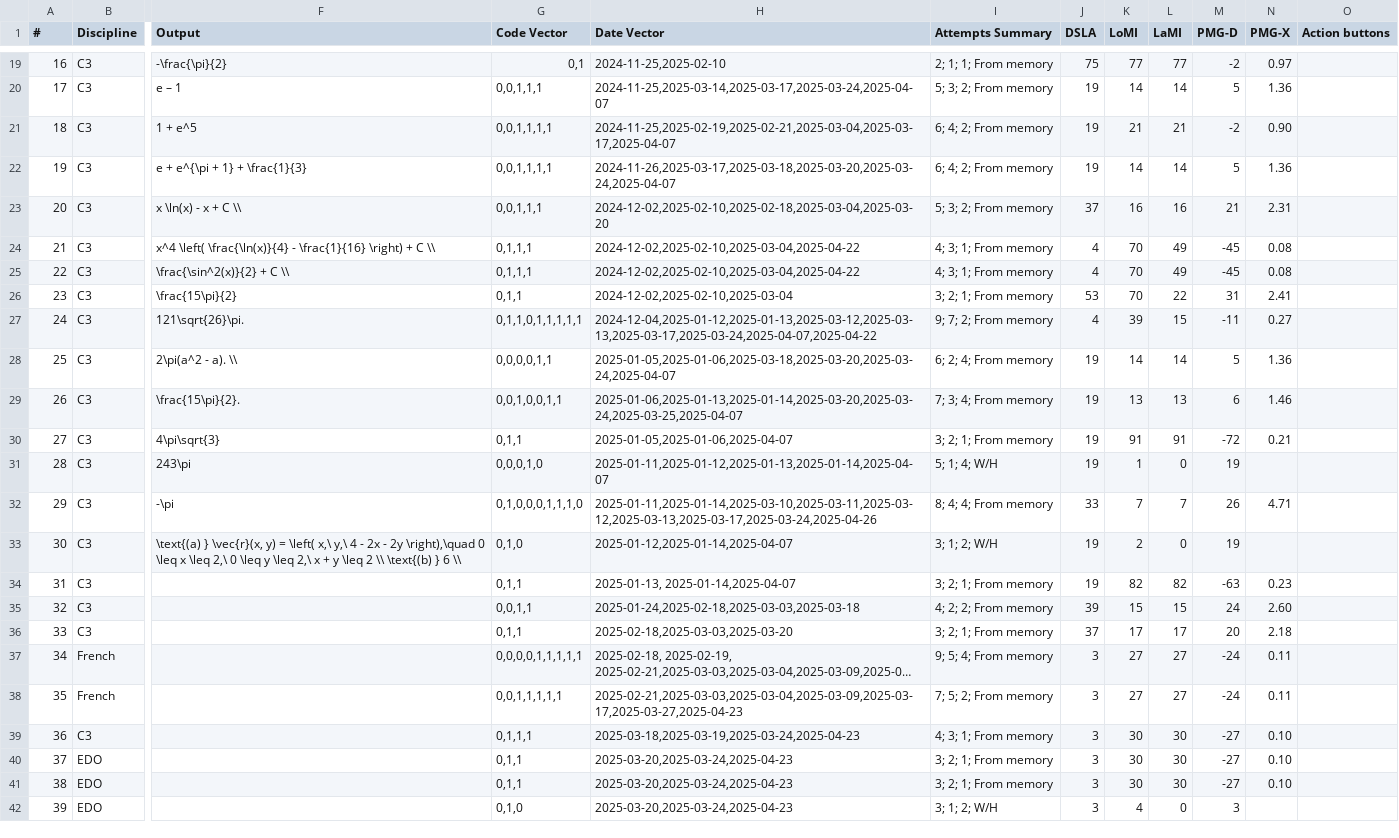
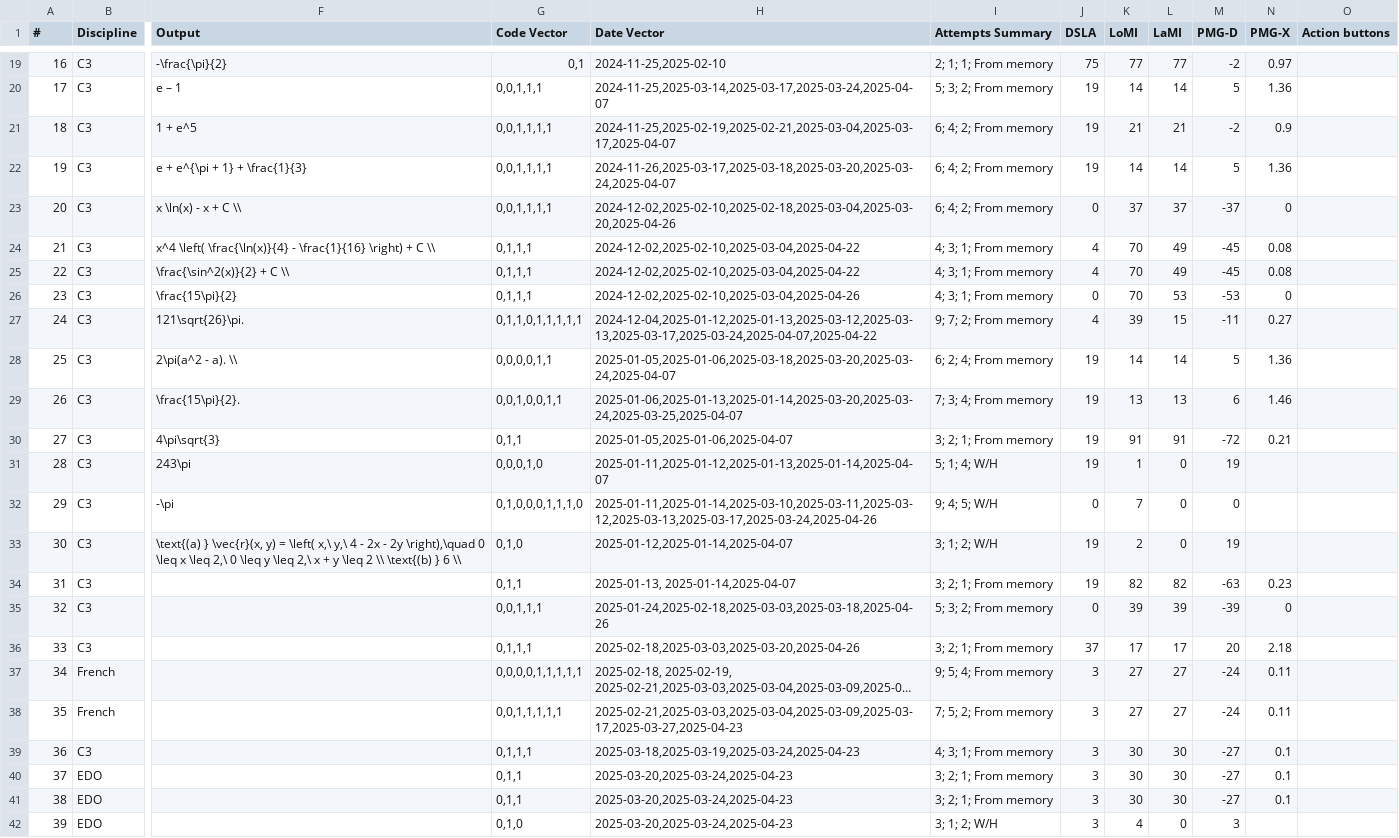
Before and after one commit to nigarofe/CAL, a CSV file: Questions Project/questions.csv, drawn as a sheet; only a part is shown, gaps mark what is left out; long unchanged cells end in …; the diff covers the shown part only; the diff names each change by its address in the sheet, - before the commit and + after, or states it on an @@ line.

```diff
--- a/Questions Project/questions.csv
+++ b/Questions Project/questions.csv
-N21 (PMG-X): 0.90
+N21 (PMG-X): 0.9
-G23 (Code Vector): 0,0,1,1,1
+G23 (Code Vector): 0,0,1,1,1,1
-H23 (Date Vector): 2024-12-02,2025-02-10,2025-02-18,2025-03-04,2025-03-20
+H23 (Date Vector): 2024-12-02,2025-02-10,2025-02-18,2025-03-04,2025-03-20,2025-04-26
-I23 (Attempts Summary): 5; 3; 2; From memory
+I23 (Attempts Summary): 6; 4; 2; From memory
-J23 (DSLA): 37
+J23 (DSLA): 0
-K23 (LoMI): 16
+K23 (LoMI): 37
-L23 (LaMI): 16
+L23 (LaMI): 37
-M23 (PMG-D): 21
+M23 (PMG-D): -37
-N23 (PMG-X): 2.31
+N23 (PMG-X): 0
-G26 (Code Vector): 0,1,1
+G26 (Code Vector): 0,1,1,1
-H26 (Date Vector): 2024-12-02,2025-02-10,2025-03-04
+H26 (Date Vector): 2024-12-02,2025-02-10,2025-03-04,2025-04-26
-I26 (Attempts Summary): 3; 2; 1; From memory
+I26 (Attempts Summary): 4; 3; 1; From memory
-J26 (DSLA): 53
+J26 (DSLA): 0
-L26 (LaMI): 22
+L26 (LaMI): 53
-M26 (PMG-D): 31
+M26 (PMG-D): -53
-N26 (PMG-X): 2.41
+N26 (PMG-X): 0
-I32 (Attempts Summary): 8; 4; 4; From memory
+I32 (Attempts Summary): 9; 4; 5; W/H
-J32 (DSLA): 33
+J32 (DSLA): 0
-L32 (LaMI): 7
+L32 (LaMI): 0
-M32 (PMG-D): 26
+M32 (PMG-D): 0
-N32 (PMG-X): 4.71
+N32 (PMG-X): (empty)
-G35 (Code Vector): 0,0,1,1
+G35 (Code Vector): 0,0,1,1,1
-H35 (Date Vector): 2025-01-24,2025-02-18,2025-03-03,2025-03-18
+H35 (Date Vector): 2025-01-24,2025-02-18,2025-03-03,2025-03-18,2025-04-26
-I35 (Attempts Summary): 4; 2; 2; From memory
+I35 (Attempts Summary): 5; 3; 2; From memory
-J35 (DSLA): 39
+J35 (DSLA): 0
-K35 (LoMI): 15
+K35 (LoMI): 39
-L35 (LaMI): 15
+L35 (LaMI): 39
-M35 (PMG-D): 24
+M35 (PMG-D): -39
-N35 (PMG-X): 2.60
+N35 (PMG-X): 0
-G36 (Code Vector): 0,1,1
+G36 (Code Vector): 0,1,1,1
-H36 (Date Vector): 2025-02-18,2025-03-03,2025-03-20
+H36 (Date Vector): 2025-02-18,2025-03-03,2025-03-20,2025-04-26
-N39:N41 (PMG-X): 0.10
+N39:N41 (PMG-X): 0.1
```
Also changed, not shown: 1 added row and 19 edited cells elsewhere in this file, 4 other files.
